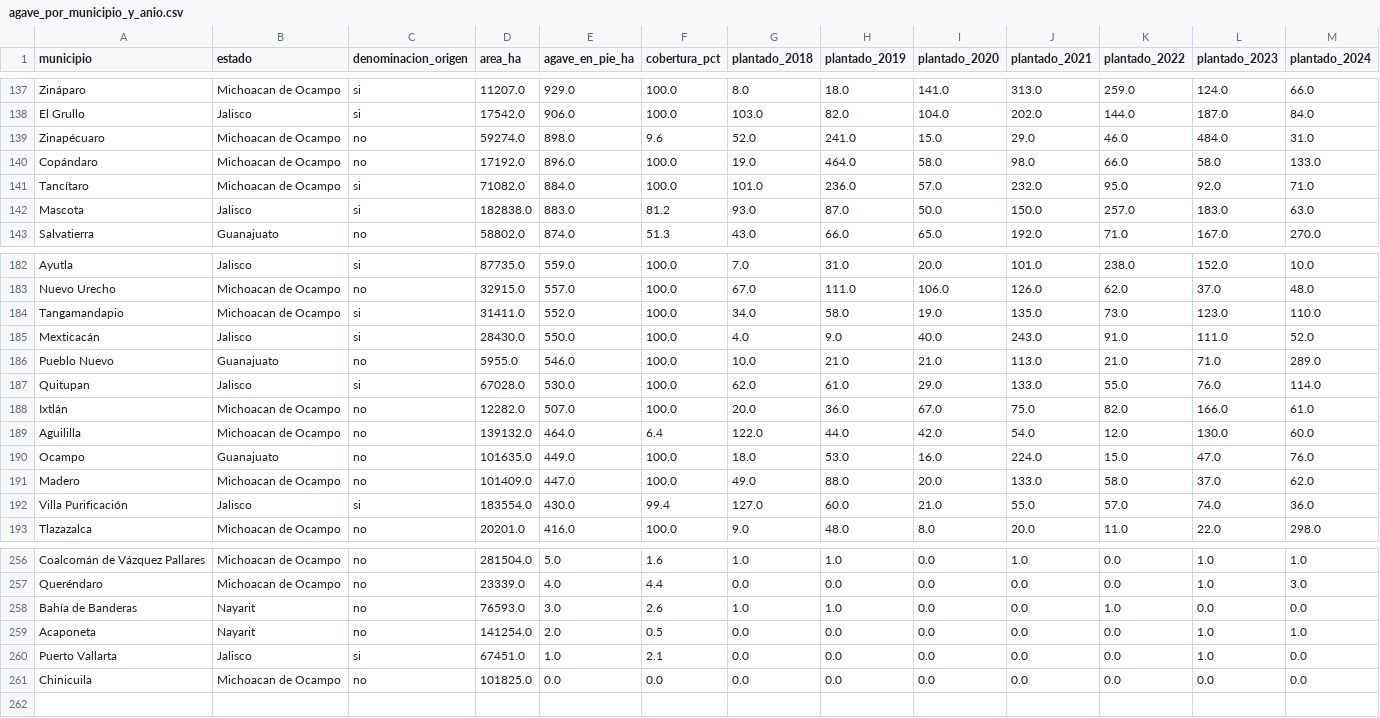
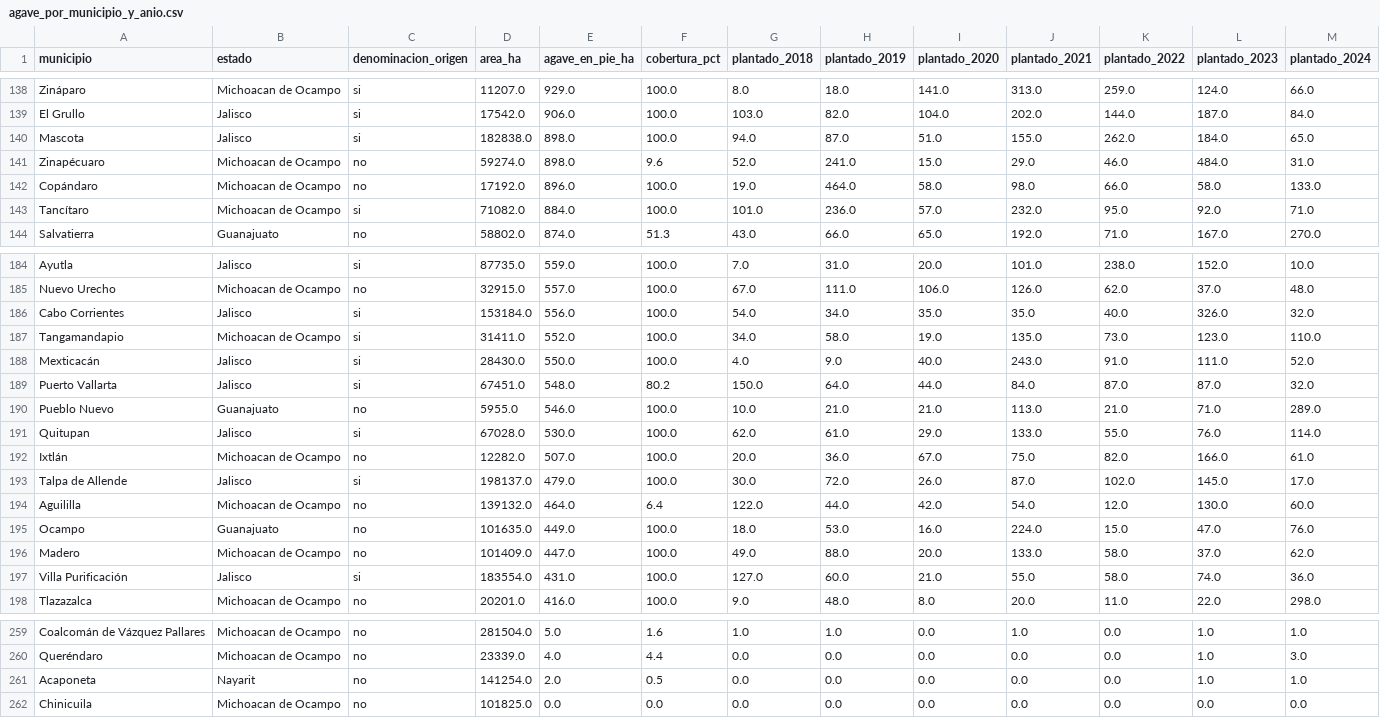
Before and after one commit to hubdemarcel/AIforEarthDataSets, a CSV file: agricultura/resultados/municipios/agave_por_municipio_y_anio.csv, drawn as a sheet; only a part is shown, gaps mark what is left out; the diff covers the shown part only.

```diff
--- a/agricultura/resultados/municipios/agave_por_municipio_y_anio.csv
+++ b/agricultura/resultados/municipios/agave_por_municipio_y_anio.csv
@@ -138,2 +139,3 @@ Zináparo,Michoacan de Ocampo,si,11207.0,929.0,100.0,8.0,18.0,141.0,313.0,259.0,
 El Grullo,Jalisco,si,17542.0,906.0,100.0,103.0,82.0,104.0,202.0,144.0,187.0,84.0
+Mascota,Jalisco,si,182838.0,898.0,100.0,94.0,87.0,51.0,155.0,262.0,184.0,65.0
 Zinapécuaro,Michoacan de Ocampo,no,59274.0,898.0,9.6,52.0,241.0,15.0,29.0,46.0,484.0,31.0
@@ -141,3 +143,2 @@ Copándaro,Michoacan de Ocampo,no,17192.0,896.0,100.0,19.0,464.0,58.0,98.0,66.0,
 Tancítaro,Michoacan de Ocampo,si,71082.0,884.0,100.0,101.0,236.0,57.0,232.0,95.0,92.0,71.0
-Mascota,Jalisco,si,182838.0,883.0,81.2,93.0,87.0,50.0,150.0,257.0,183.0,63.0
 Salvatierra,Guanajuato,no,58802.0,874.0,51.3,43.0,66.0,65.0,192.0,71.0,167.0,270.0
@@ -183,4 +185,6 @@ Ayutla,Jalisco,si,87735.0,559.0,100.0,7.0,31.0,20.0,101.0,238.0,152.0,10.0
 Nuevo Urecho,Michoacan de Ocampo,no,32915.0,557.0,100.0,67.0,111.0,106.0,126.0,62.0,37.0,48.0
+Cabo Corrientes,Jalisco,si,153184.0,556.0,100.0,54.0,34.0,35.0,35.0,40.0,326.0,32.0
 Tangamandapio,Michoacan de Ocampo,si,31411.0,552.0,100.0,34.0,58.0,19.0,135.0,73.0,123.0,110.0
 Mexticacán,Jalisco,si,28430.0,550.0,100.0,4.0,9.0,40.0,243.0,91.0,111.0,52.0
+Puerto Vallarta,Jalisco,si,67451.0,548.0,80.2,150.0,64.0,44.0,84.0,87.0,87.0,32.0
 Pueblo Nuevo,Guanajuato,no,5955.0,546.0,100.0,10.0,21.0,21.0,113.0,21.0,71.0,289.0
@@ -188,2 +192,3 @@ Quitupan,Jalisco,si,67028.0,530.0,100.0,62.0,61.0,29.0,133.0,55.0,76.0,114.0
 Ixtlán,Michoacan de Ocampo,no,12282.0,507.0,100.0,20.0,36.0,67.0,75.0,82.0,166.0,61.0
+Talpa de Allende,Jalisco,si,198137.0,479.0,100.0,30.0,72.0,26.0,87.0,102.0,145.0,17.0
 Aguililla,Michoacan de Ocampo,no,139132.0,464.0,6.4,122.0,44.0,42.0,54.0,12.0,130.0,60.0
@@ -191,3 +196,3 @@ Ocampo,Guanajuato,no,101635.0,449.0,100.0,18.0,53.0,16.0,224.0,15.0,47.0,76.0
 Madero,Michoacan de Ocampo,no,101409.0,447.0,100.0,49.0,88.0,20.0,133.0,58.0,37.0,62.0
-Villa Purificación,Jalisco,si,183554.0,430.0,99.4,127.0,60.0,21.0,55.0,57.0,74.0,36.0
+Villa Purificación,Jalisco,si,183554.0,431.0,100.0,127.0,60.0,21.0,55.0,58.0,74.0,36.0
 Tlazazalca,Michoacan de Ocampo,no,20201.0,416.0,100.0,9.0,48.0,8.0,20.0,11.0,22.0,298.0
@@ -257,5 +260,3 @@ Coalcomán de Vázquez Pallares,Michoacan de Ocampo,no,281504.0,5.0,1.6,1.0,1.0,
 Queréndaro,Michoacan de Ocampo,no,23339.0,4.0,4.4,0.0,0.0,0.0,0.0,0.0,1.0,3.0
-Bahía de Banderas,Nayarit,no,76593.0,3.0,2.6,1.0,1.0,0.0,0.0,1.0,0.0,0.0
 Acaponeta,Nayarit,no,141254.0,2.0,0.5,0.0,0.0,0.0,0.0,0.0,1.0,1.0
-Puerto Vallarta,Jalisco,si,67451.0,1.0,2.1,0.0,0.0,0.0,0.0,0.0,1.0,0.0
 Chinicuila,Michoacan de Ocampo,no,101825.0,0.0,0.0,0.0,0.0,0.0,0.0,0.0,0.0,0.0
```
Also changed, not shown: 3 added rows, 3 removed rows and 2 moved rows elsewhere in this file, agricultura/resultados/municipios/jima_por_municipio.csv, agricultura/resultados/municipios/uso_suelo_por_municipio.csv, 6 other files.
